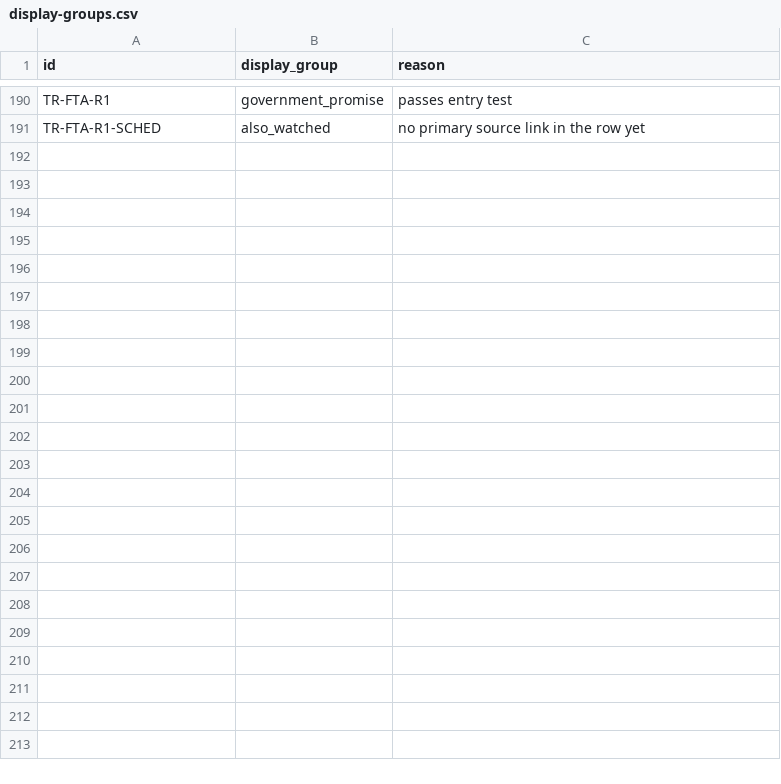
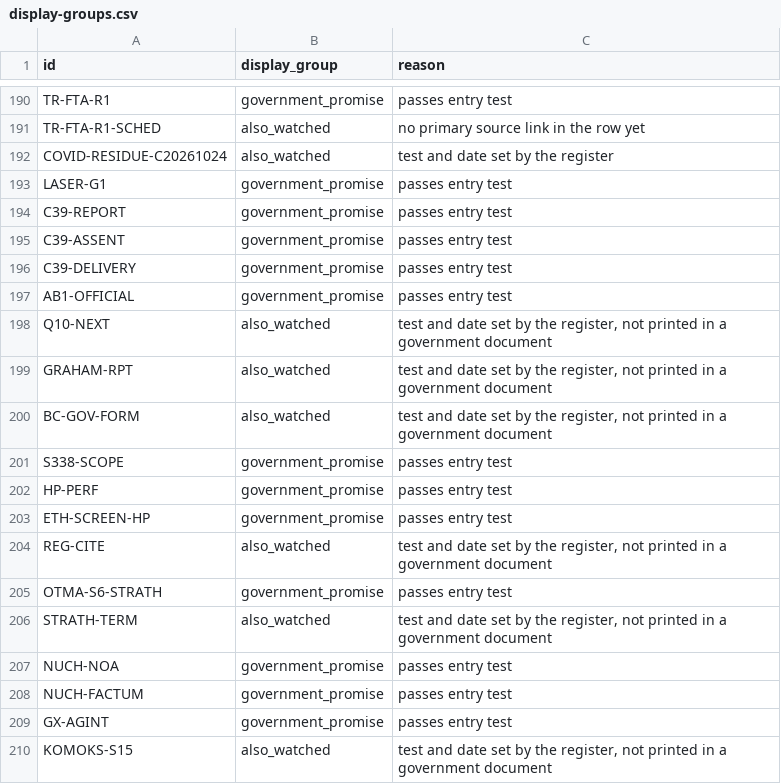
Before and after one commit to Citizenheldrecord/register, a CSV file: data/display-groups.csv, drawn as a sheet; only a part is shown, gaps mark what is left out; the diff covers the shown part only.

Commit message:
Register 2026-10-23c: 33 new entries, follows_id column and follow-up chain rule, fill-once rule, page rebuilt (223 rows)

```diff
--- a/data/display-groups.csv
+++ b/data/display-groups.csv
@@ -191 +191,20 @@ TR-FTA-R1,government_promise,passes entry test
 TR-FTA-R1-SCHED,also_watched,no primary source link in the row yet
+COVID-RESIDUE-C20261024,also_watched,test and date set by the register
+LASER-G1,government_promise,passes entry test
+C39-REPORT,government_promise,passes entry test
+C39-ASSENT,government_promise,passes entry test
+C39-DELIVERY,government_promise,passes entry test
+AB1-OFFICIAL,government_promise,passes entry test
+Q10-NEXT,also_watched,"test and date set by the register, not printed in a government document"
+GRAHAM-RPT,also_watched,"test and date set by the register, not printed in a government document"
+BC-GOV-FORM,also_watched,"test and date set by the register, not printed in a government document"
+S338-SCOPE,government_promise,passes entry test
+HP-PERF,government_promise,passes entry test
+ETH-SCREEN-HP,government_promise,passes entry test
+REG-CITE,also_watched,"test and date set by the register, not printed in a government document"
+OTMA-S6-STRATH,government_promise,passes entry test
+STRATH-TERM,also_watched,"test and date set by the register, not printed in a government document"
+NUCH-NOA,government_promise,passes entry test
+NUCH-FACTUM,government_promise,passes entry test
+GX-AGINT,government_promise,passes entry test
+KOMOKS-S15,also_watched,"test and date set by the register, not printed in a government document"
```
Also changed, not shown: 14 added rows elsewhere in this file, 1 other file.
